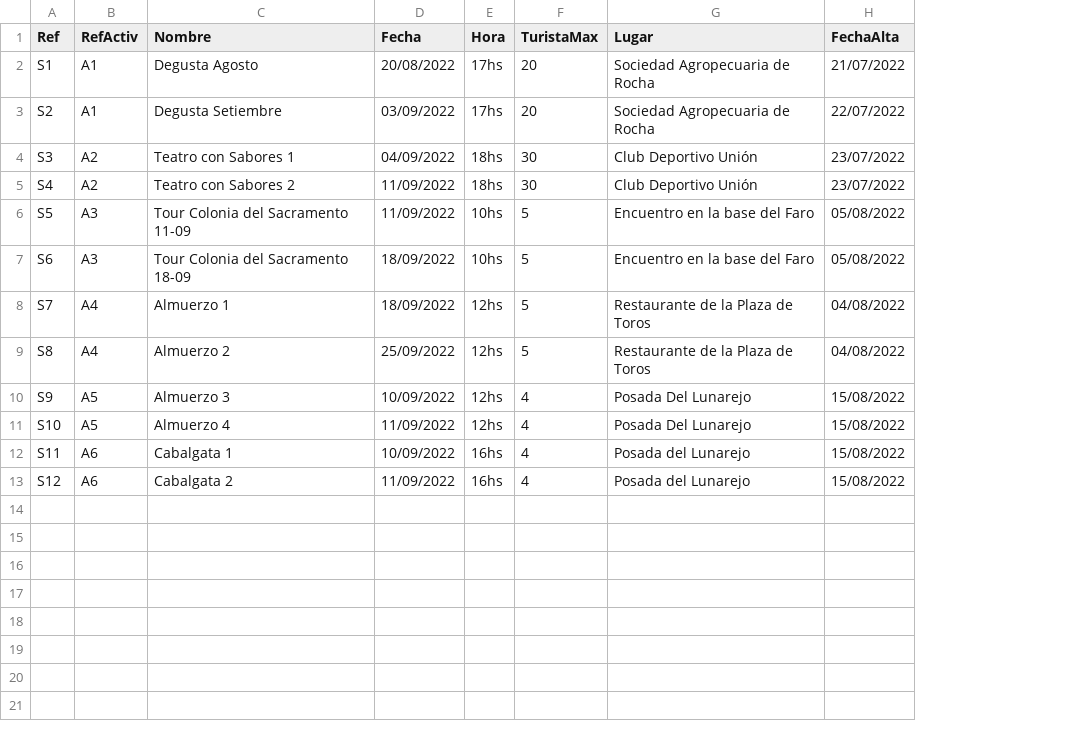
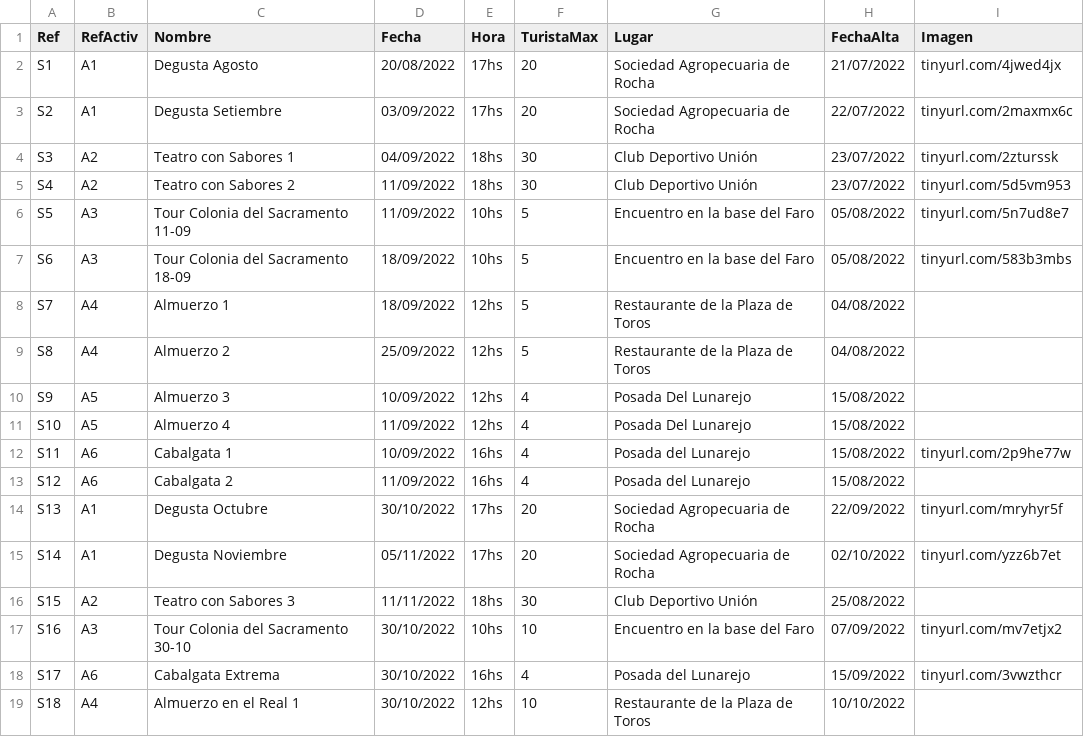
Before and after one commit to guidodinello/Taller-de-Programacion, a CSV file: servidor-central/src/datosDePrueba/Salidas.csv, drawn as a sheet; the diff names each change by its address in the sheet, - before the commit and + after, or states it on an @@ line.

```diff
--- a/servidor-central/src/datosDePrueba/Salidas.csv
+++ b/servidor-central/src/datosDePrueba/Salidas.csv
+column I (Imagen), rows 2-12: tinyurl.com/4jwed4jx | tinyurl.com/2maxmx6c | tinyurl.com/2zturssk | tinyurl.com/5d5vm953 | tinyurl.com/5n7ud8e7 | tinyurl.com/583b3mbs |  |  |  |  | tinyurl.com/2p9he77w
+row 14: S13 | A1 | Degusta Octubre | 30/10/2022 | 17hs | 20 | Sociedad Agropecuaria de Rocha | 22/09/2022 | tinyurl.com/mryhyr5f
+row 15: S14 | A1 | Degusta Noviembre | 05/11/2022 | 17hs | 20 | Sociedad Agropecuaria de Rocha | 02/10/2022 | tinyurl.com/yzz6b7et
+row 16: S15 | A2 | Teatro con Sabores 3 | 11/11/2022 | 18hs | 30 | Club Deportivo Unión | 25/08/2022
+row 17: S16 | A3 | Tour Colonia del Sacramento 30-10 | 30/10/2022 | 10hs | 10 | Encuentro en la base del Faro | 07/09/2022 | tinyurl.com/mv7etjx2
+row 18: S17 | A6 | Cabalgata Extrema | 30/10/2022 | 16hs | 4 | Posada del Lunarejo | 15/09/2022 | tinyurl.com/3vwzthcr
+row 19: S18 | A4 | Almuerzo en el Real 1 | 30/10/2022 | 12hs | 10 | Restaurante de la Plaza de Toros | 10/10/2022
```
Also changed, not shown: servidor-central/src/datosDePrueba/Actividades.csv, servidor-central/src/datosDePrueba/Departamentos.csv, 11 other files.
